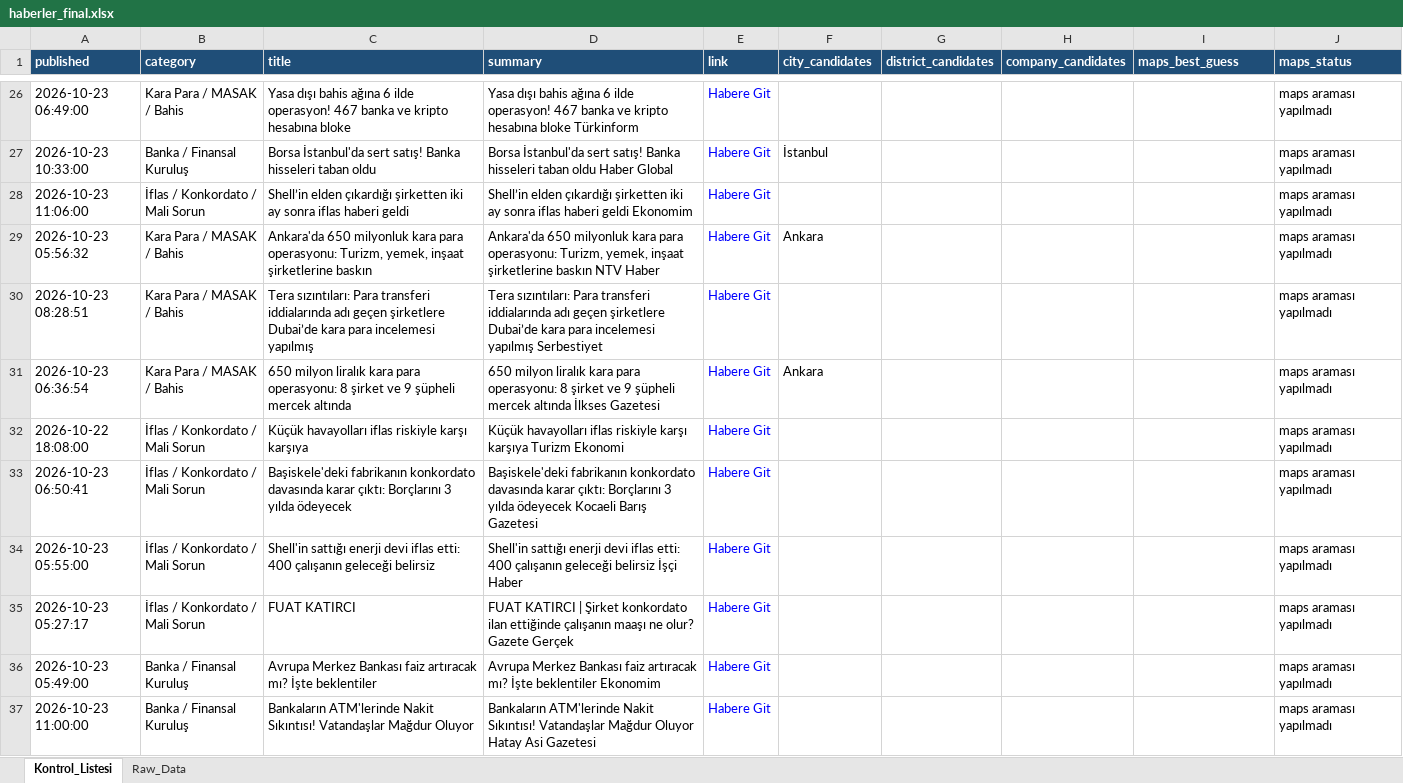
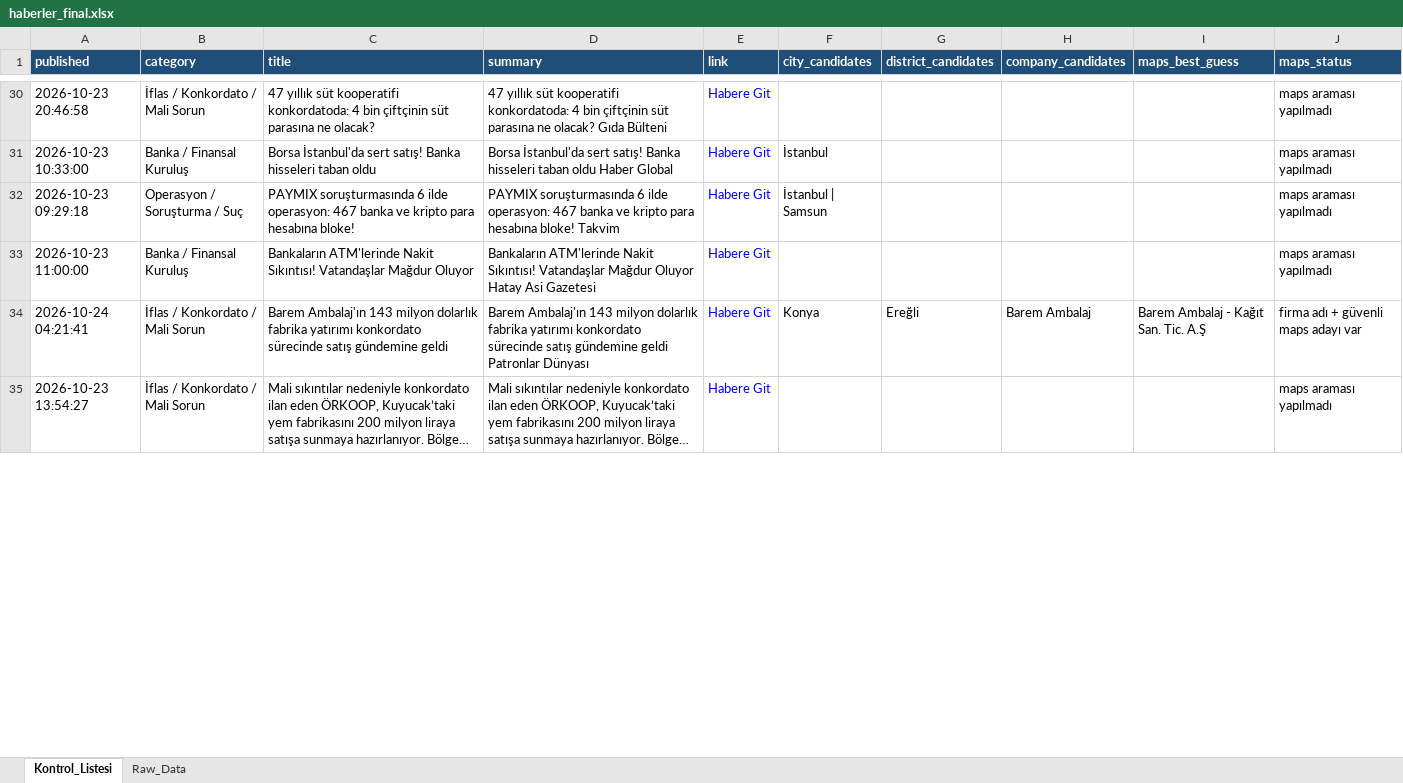
Before and after one commit to 19982109/haber-risk-monitor, an Excel workbook: data/haberler_final.xlsx, sheet Kontrol_Listesi, drawn as a sheet; only a part is shown, gaps mark what is left out; long unchanged cells end in …; values as stored, in another font and other column widths than the file's, no borders; removed rows and columns are numbered as before the commit, all else as after; the diff covers the shown part only; the diff names each change by its address in the sheet, - before the commit and + after, or states it on an @@ line.

```diff
--- a/data/haberler_final.xlsx (sheet Kontrol_Listesi)
+++ b/data/haberler_final.xlsx (sheet Kontrol_Listesi)
-A30 (published): 2026-10-23 06:49:00
+A30 (published): 2026-10-23 20:46:58
-B30 (category): Kara Para / MASAK / Bahis
+B30 (category): İflas / Konkordato / Mali Sorun
-C30 (title): Yasa dışı bahis ağına 6 ilde operasyon! 467 banka ve kripto hesabına bloke
+C30 (title): 47 yıllık süt kooperatifi konkordatoda: 4 bin çiftçinin süt parasına ne olacak?
-D30 (summary): Yasa dışı bahis ağına 6 ilde operasyon! 467 banka ve kripto hesabına bloke Türkinform
+D30 (summary): 47 yıllık süt kooperatifi konkordatoda: 4 bin çiftçinin süt parasına ne olacak? Gıda Bülteni
-row 28: 2026-10-23 11:06:00 | İflas / Konkordato / Mali Sorun | Shell’in elden çıkardığı şirketten iki ay sonra iflas haberi geldi | Shell’in elden çıkardığı şirketten iki ay sonra iflas haberi geldi Ekonomim | Habere Git |  |  |  |  | maps araması yapılmadı
-row 29: 2026-10-23 05:56:32 | Kara Para / MASAK / Bahis | Ankara'da 650 milyonluk kara para operasyonu: Turizm, yemek, inşaat şirketlerine baskın | Ankara'da 650 milyonluk kara para operasyonu: Turizm, yemek, inşaat şirketlerine baskın NTV Haber | Habere Git | Ankara |  |  |  | maps araması yapılmadı
-row 30: 2026-10-23 08:28:51 | Kara Para / MASAK / Bahis | Tera sızıntıları: Para transferi iddialarında adı geçen şirketlere Dubai’de kara para incelemesi yapılmış | Tera sızıntıları: Para transferi iddialarında adı geçen şirketlere Dubai’de kara para incelemesi yapılmış Serbestiyet | Habere Git |  |  |  |  | maps araması yapılmadı
-row 31: 2026-10-23 06:36:54 | Kara Para / MASAK / Bahis | 650 milyon liralık kara para operasyonu: 8 şirket ve 9 şüpheli mercek altında | 650 milyon liralık kara para operasyonu: 8 şirket ve 9 şüpheli mercek altında İlkses Gazetesi | Habere Git | Ankara |  |  |  | maps araması yapılmadı
-row 32: 2026-10-22 18:08:00 | İflas / Konkordato / Mali Sorun | Küçük havayolları iflas riskiyle karşı karşıya | Küçük havayolları iflas riskiyle karşı karşıya Turizm Ekonomi | Habere Git |  |  |  |  | maps araması yapılmadı
-row 33: 2026-10-23 06:50:41 | İflas / Konkordato / Mali Sorun | Başiskele'deki fabrikanın konkordato davasında karar çıktı: Borçlarını 3 yılda ödeyecek | Başiskele'deki fabrikanın konkordato davasında karar çıktı: Borçlarını 3 yılda ödeyecek Kocaeli Barış Gazetesi | Habere Git |  |  |  |  | maps araması yapılmadı
-row 34: 2026-10-23 05:55:00 | İflas / Konkordato / Mali Sorun | Shell'in sattığı enerji devi iflas etti: 400 çalışanın geleceği belirsiz | Shell'in sattığı enerji devi iflas etti: 400 çalışanın geleceği belirsiz İşçi Haber | Habere Git |  |  |  |  | maps araması yapılmadı
-row 35: 2026-10-23 05:27:17 | İflas / Konkordato / Mali Sorun | FUAT KATIRCI | FUAT KATIRCI | Şirket konkordato ilan ettiğinde çalışanın maaşı ne olur? Gazete Gerçek | Habere Git |  |  |  |  | maps araması yapılmadı
-row 36: 2026-10-23 05:49:00 | Banka / Finansal Kuruluş | Avrupa Merkez Bankası faiz artıracak mı? İşte beklentiler | Avrupa Merkez Bankası faiz artıracak mı? İşte beklentiler Ekonomim | Habere Git |  |  |  |  | maps araması yapılmadı
+row 32: 2026-10-23 09:29:18 | Operasyon / Soruşturma / Suç | PAYMIX soruşturmasında 6 ilde operasyon: 467 banka ve kripto para hesabına bloke! | PAYMIX soruşturmasında 6 ilde operasyon: 467 banka ve kripto para hesabına bloke! Takvim | Habere Git | İstanbul | Samsun |  |  |  | maps araması yapılmadı
+row 34: 2026-10-24 04:21:41 | İflas / Konkordato / Mali Sorun | Barem Ambalaj'ın 143 milyon dolarlık fabrika yatırımı konkordato sürecinde satış gündemine geldi | Barem Ambalaj'ın 143 milyon dolarlık fabrika yatırımı konkordato sürecinde satış gündemine geldi Patronlar Dünyası | Habere Git | Konya | Ereğli | Barem Ambalaj | Barem Ambalaj - Kağıt San. Tic. A.Ş | firma adı + güvenli maps adayı var
@@ row 55 moved to row 35: 2026-10-23 13:54:27 @@
```
Also changed, not shown: 22 added rows, 36 removed rows, 4 moved rows and 83 edited cells elsewhere in this sheet, sheet Raw_Data, 1 other file.
